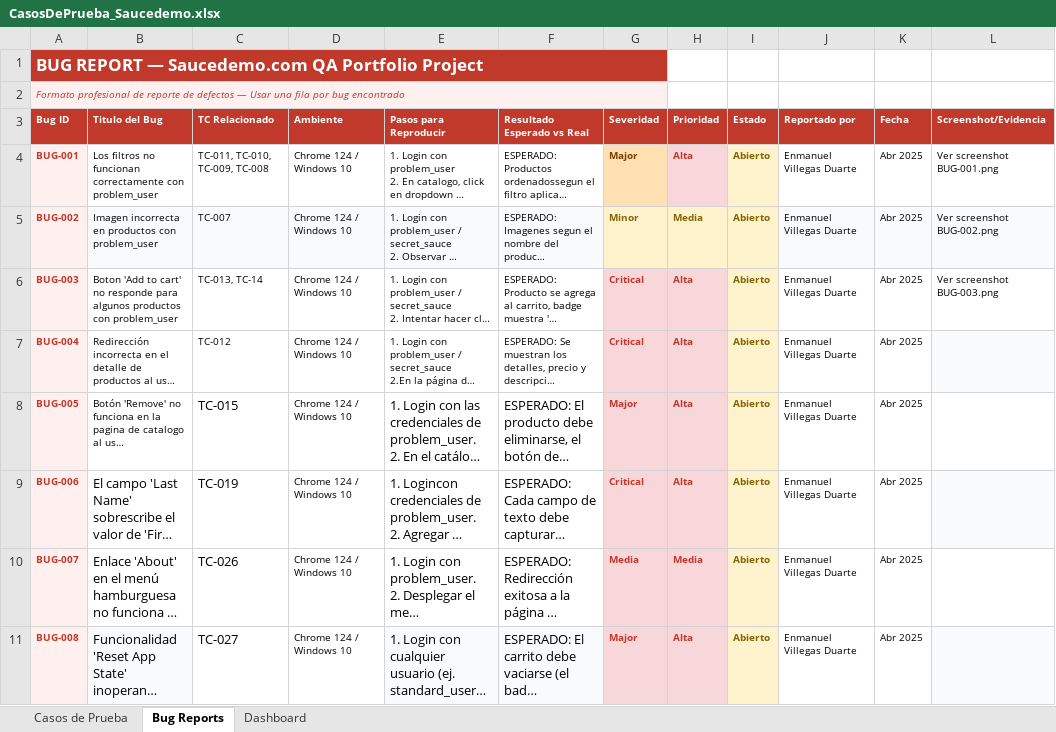
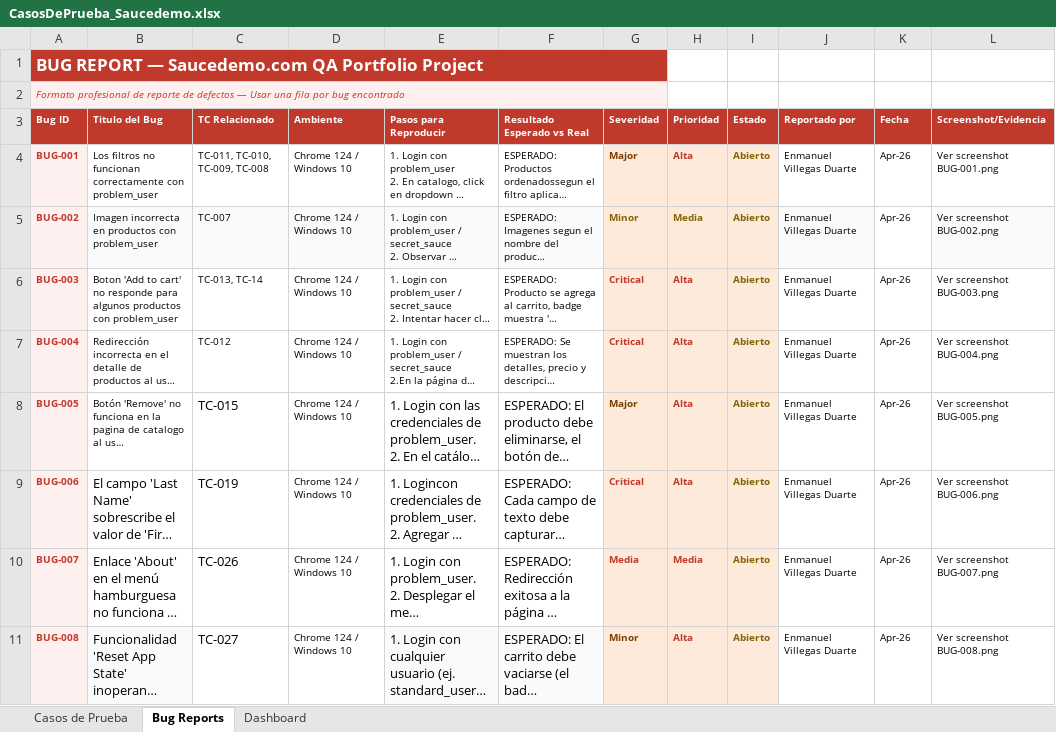
Before and after one commit to enmanuel-villegas/saucedemo-qa-automation, an Excel workbook: docs/CasosDePrueba_Saucedemo.xlsx, sheet Bug Reports, drawn as a sheet; long unchanged cells end in …; values as stored, in another font and other column widths than the file's, no borders; the diff names each change by its address in the sheet, - before the commit and + after, or states it on an @@ line.

```diff
--- a/docs/CasosDePrueba_Saucedemo.xlsx (sheet Bug Reports)
+++ b/docs/CasosDePrueba_Saucedemo.xlsx (sheet Bug Reports)
-G4 fill: #FFE0B2
+G4 fill: #FDEADA
-K4:K11 (Fecha): Abr 2025
+K4:K11 (Fecha): Apr-26
-K5 fill: #F9FAFB
+K5 fill: none
-L7 (Screenshot/Evidencia): (empty)
+L7 (Screenshot/Evidencia): Ver screenshot BUG-004.png
-L7 fill: #F9FAFB
+L7 fill: none
-G8 text colour: #C0392B
+G8 text colour: #7B3F00
-L8 (Screenshot/Evidencia): (empty)
+L8 (Screenshot/Evidencia): Ver screenshot BUG-005.png
-L9 (Screenshot/Evidencia): (empty)
+L9 (Screenshot/Evidencia): Ver screenshot BUG-006.png
-L9 fill: #F9FAFB
+L9 fill: none
-L10 (Screenshot/Evidencia): (empty)
+L10 (Screenshot/Evidencia): Ver screenshot BUG-007.png
-G11 (Severidad): Major
+G11 (Severidad): Minor
-G11 text colour: #C0392B
+G11 text colour: #7B3F00
-L11 (Screenshot/Evidencia): (empty)
+L11 (Screenshot/Evidencia): Ver screenshot BUG-008.png
-L11 fill: #F9FAFB
+L11 fill: none
```
Also changed, not shown: sheet Casos de Prueba, sheet Dashboard, formulas that keep their value.
